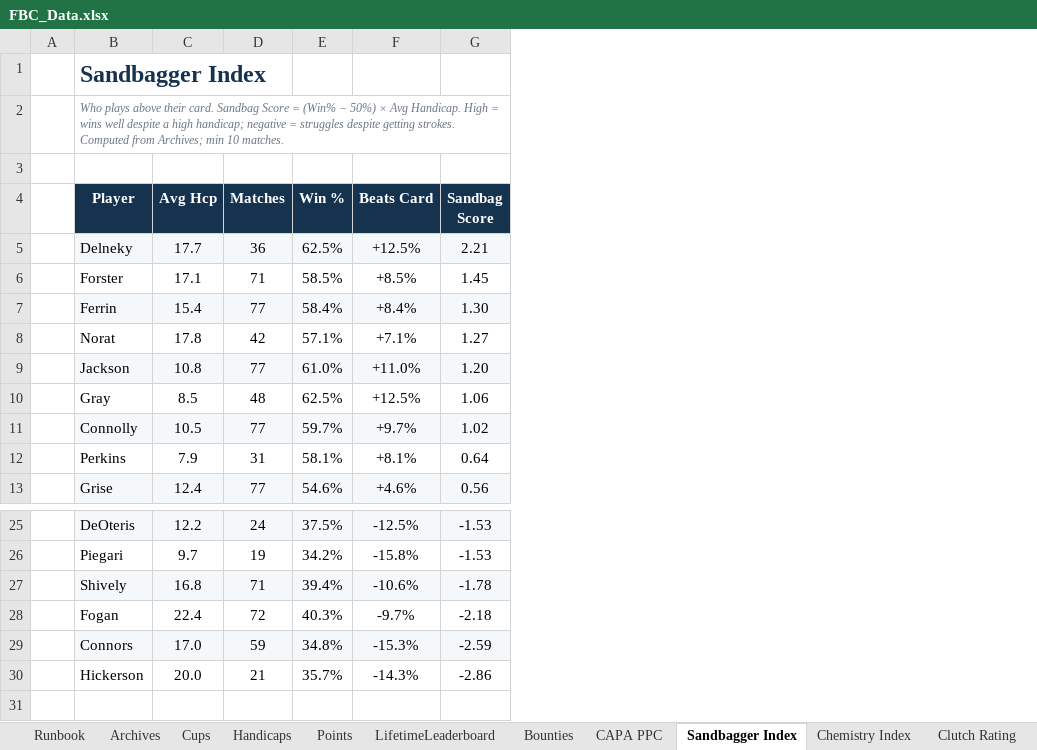
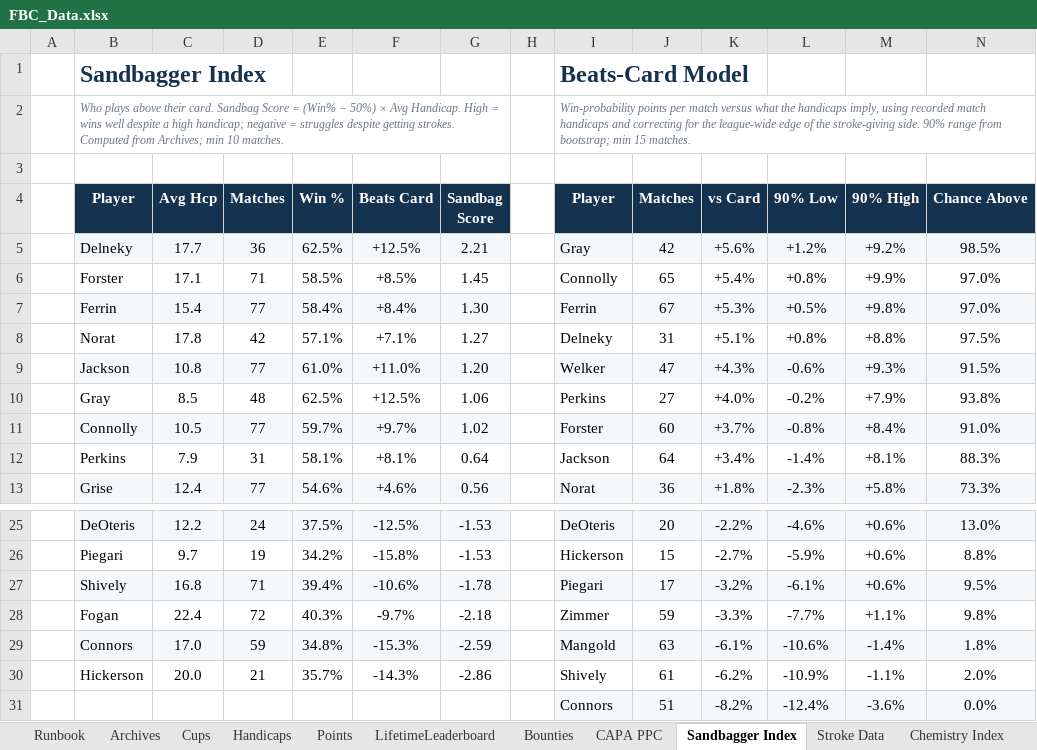
Before and after one commit to craighilts/fbc-data, an Excel workbook: FBC_Data.xlsx, sheet Sandbagger Index, drawn as a sheet; only a part is shown, gaps mark what is left out; values as stored, in another font and other column widths than the file's, no borders; the diff names each change by its address in the sheet, - before the commit and + after, or states it on an @@ line.

```diff
--- a/FBC_Data.xlsx (sheet Sandbagger Index)
+++ b/FBC_Data.xlsx (sheet Sandbagger Index)
+sheet tab: Stroke Data
+column H, empty
+column I (Player), rows 1-2: Beats-Card Model | Win-probability points per match versus what the handicaps imply, using recorded match handicaps and correcting for the league-wide edge of the stroke-giving side. 90% range from bootstrap; min 15 matches.; rows 5-13: Gray | Connolly | Ferrin | Delneky | Welker | Perkins | Forster | Jackson | Norat; rows 25-30: DeOteris | Hickerson | Piegari | Zimmer | Mangold | Shively
+column J (Matches), rows 5-13: 42 | 65 | 67 | 31 | 47 | 27 | 60 | 64 | 36; rows 25-30: 20 | 15 | 17 | 59 | 63 | 61
+column K (vs Card), rows 5-13: +5.6% | +5.4% | +5.3% | +5.1% | +4.3% | +4.0% | +3.7% | +3.4% | +1.8%; rows 25-30: -2.2% | -2.7% | -3.2% | -3.3% | -6.1% | -6.2%
+column L (90% Low), rows 5-13: +1.2% | +0.8% | +0.5% | +0.8% | -0.6% | -0.2% | -0.8% | -1.4% | -2.3%; rows 25-30: -4.6% | -5.9% | -6.1% | -7.7% | -10.6% | -10.9%
+column M (90% High), rows 5-13: +9.2% | +9.9% | +9.8% | +8.8% | +9.3% | +7.9% | +8.4% | +8.1% | +5.8%; rows 25-30: +0.6% | +0.6% | +0.6% | +1.1% | -1.4% | -1.1%
+column N (Chance Above), rows 5-13: 98.5% | 97.0% | 97.0% | 97.5% | 91.5% | 93.8% | 91.0% | 88.3% | 73.3%; rows 25-30: 13.0% | 8.8% | 9.5% | 9.8% | 1.8% | 2.0%
+row 31:  |  |  |  |  |  |  |  | Connors | 51 | -8.2% | -12.4% | -3.6% | 0.0%
```
Also changed, not shown: 4 other files.
